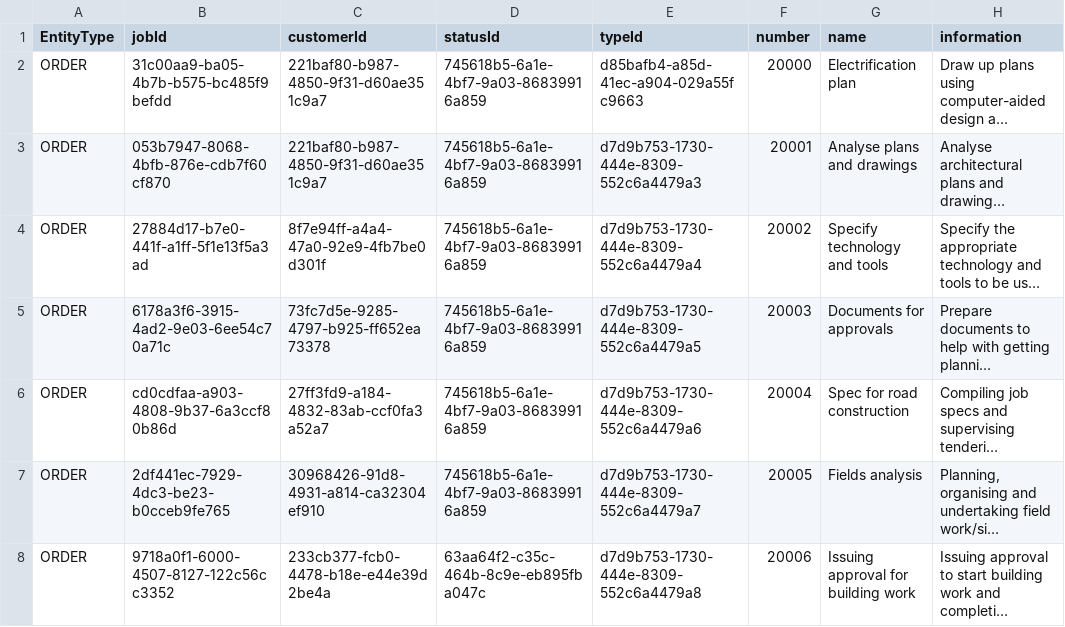
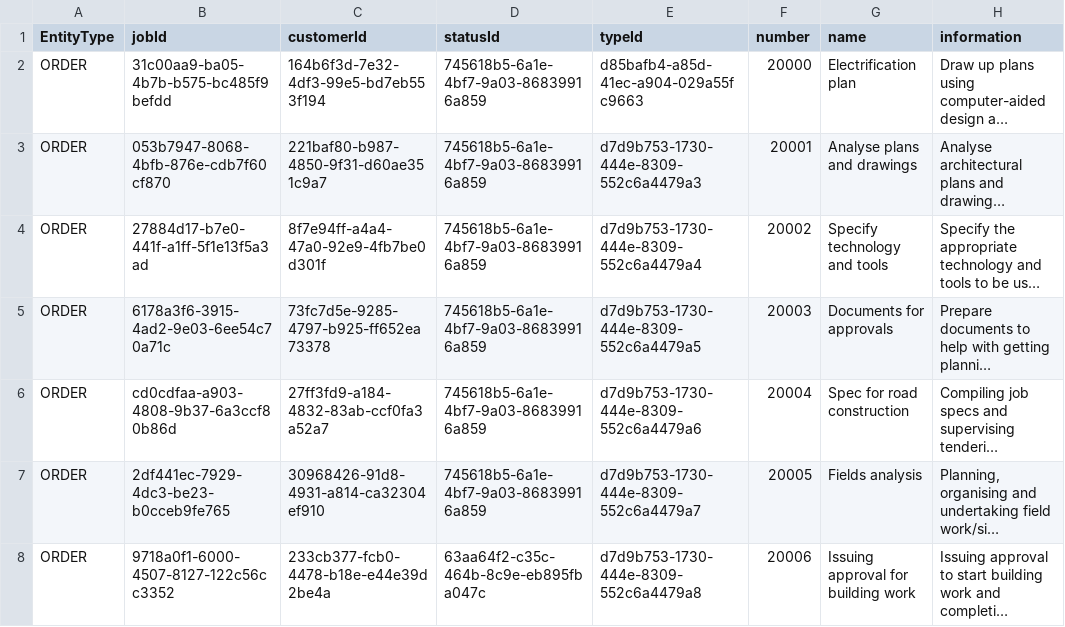
Before and after one commit to Ramoz87/EasyTime-Android, a CSV file: app/src/main/assets/db/orders.csv, drawn as a sheet; only a part is shown; long unchanged cells end in …; the diff names each change by its address in the sheet, - before the commit and + after, or states it on an @@ line.

Commit message:
small csv change

```diff
--- a/app/src/main/assets/db/orders.csv
+++ b/app/src/main/assets/db/orders.csv
-C2 (customerId): 221baf80-b987-4850-9f31-d60ae351c9a7
+C2 (customerId): 164b6f3d-7e32-4df3-99e5-bd7eb553f194
```
